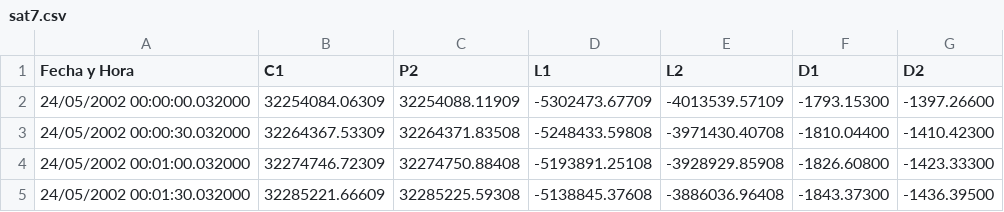
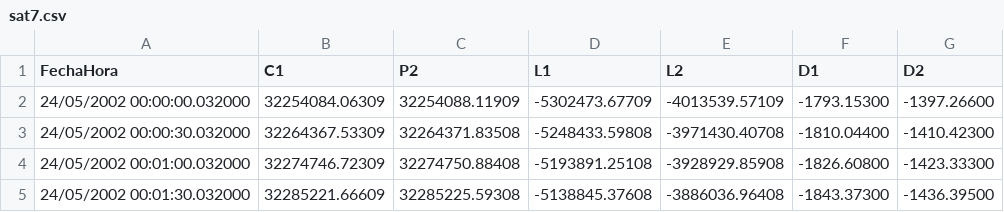
Before and after one commit to BernardoeLP/Curso_Pos_Satelit, a CSV file: Practica_3/sat7.csv, drawn as a sheet; only a part is shown.

Commit message:
new file:   Practica_3/TP_3-1.py 	modified:   Practica_3/lee_obs.py 	modified:   Practica_3/sat7.csv

```diff
--- a/Practica_3/sat7.csv
+++ b/Practica_3/sat7.csv
@@ -1,2 +1,2 @@
-Fecha y Hora,C1,P2,L1,L2,D1,D2
+FechaHora,C1,P2,L1,L2,D1,D2
 24/05/2002 00:00:00.032000, 32254084.06309, 32254088.11909, -5302473.67709, -4013539.57109,    -1793.15300,    -1397.26600
```
Also changed, not shown: 4 other files.
